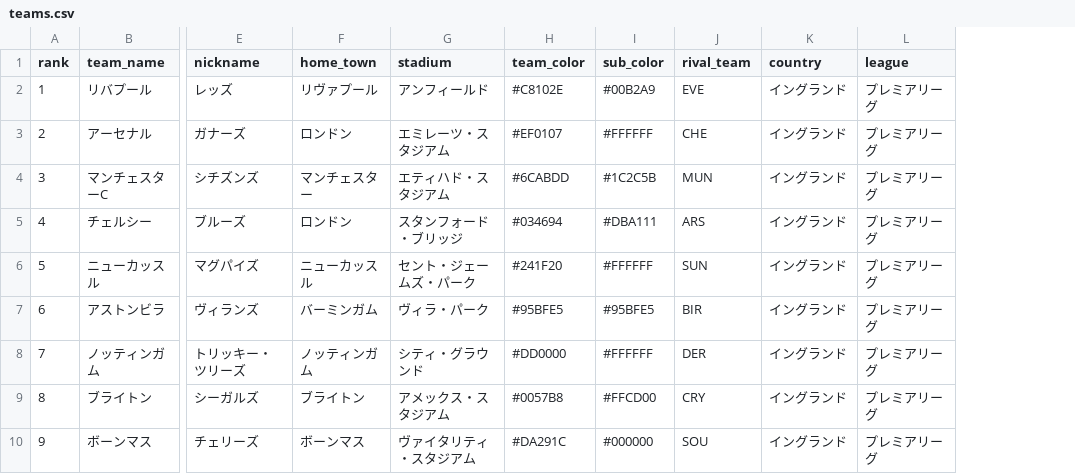
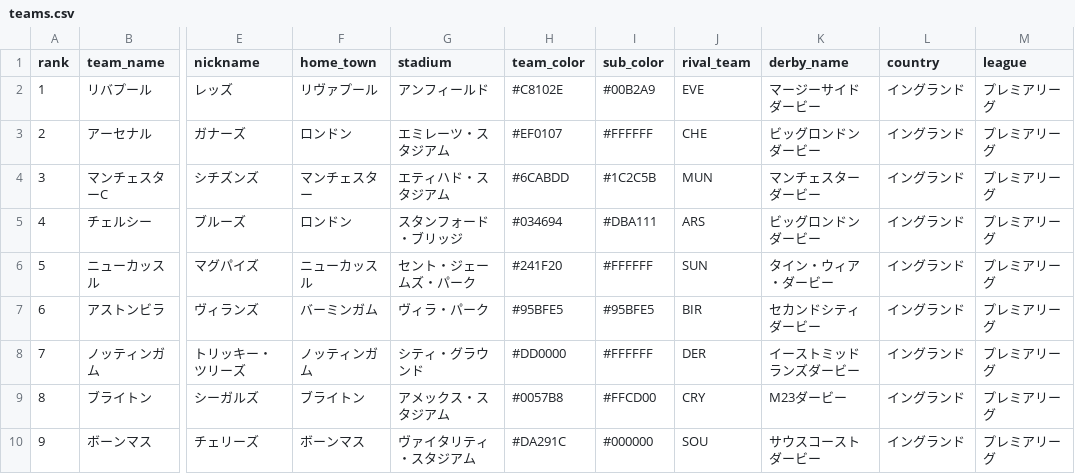
Before and after one commit to riohighkick-droid/euro-match-engine, a CSV file: teams.csv, drawn as a sheet; only a part is shown, gaps mark what is left out; the diff names each change by its address in the sheet, - before the commit and + after, or states it on an @@ line.

Commit message:
Add files via upload

```diff
--- a/teams.csv
+++ b/teams.csv
+column K (derby_name), rows 2-10: マージーサイドダービー | ビッグロンドンダービー | マンチェスターダービー | ビッグロンドンダービー | タイン・ウィア・ダービー | セカンドシティダービー | イーストミッドランズダービー | M23ダービー | サウスコーストダービー
```
